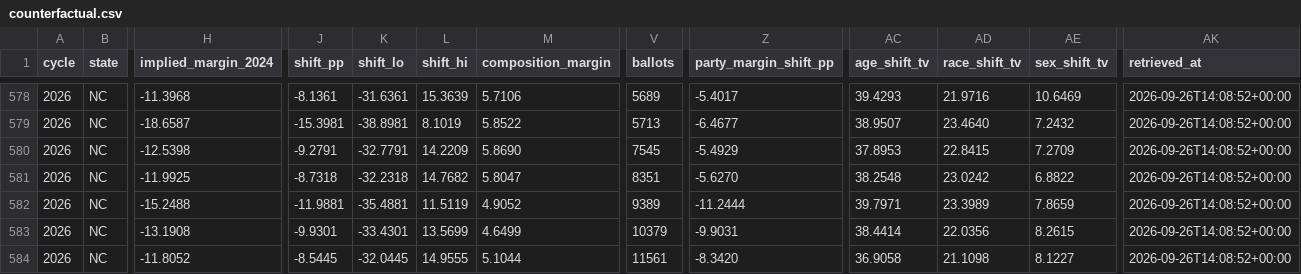
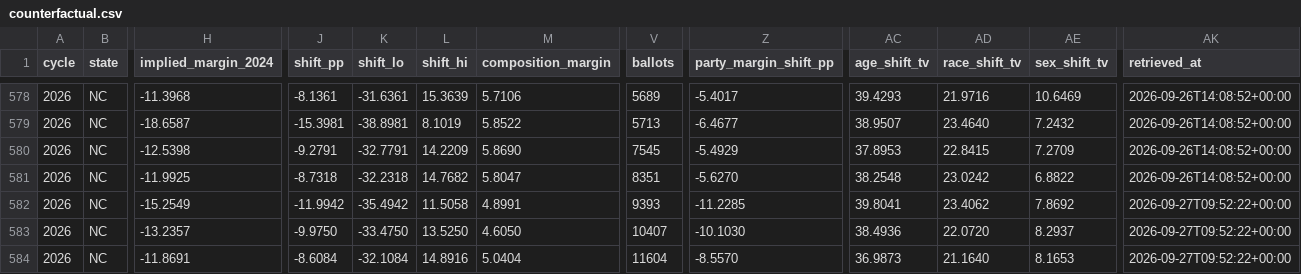
Before and after one commit to ElectIndex/26_early_vote, a CSV file: output/counterfactual.csv, drawn as a sheet; only a part is shown, gaps mark what is left out; the diff covers the shown part only; the diff names each change by its address in the sheet, - before the commit and + after, or states it on an @@ line.

```diff
--- a/output/counterfactual.csv
+++ b/output/counterfactual.csv
-H582 (implied_margin_2024): -15.2488
+H582 (implied_margin_2024): -15.2549
-J582 (shift_pp): -11.9881
+J582 (shift_pp): -11.9942
-K582 (shift_lo): -35.4881
+K582 (shift_lo): -35.4942
-L582 (shift_hi): 11.5119
+L582 (shift_hi): 11.5058
-M582 (composition_margin): 4.9052
+M582 (composition_margin): 4.8991
-V582 (ballots): 9389
+V582 (ballots): 9393
-Z582 (party_margin_shift_pp): -11.2444
+Z582 (party_margin_shift_pp): -11.2285
-AC582 (age_shift_tv): 39.7971
+AC582 (age_shift_tv): 39.8041
-AD582 (race_shift_tv): 23.3989
+AD582 (race_shift_tv): 23.4062
-AE582 (sex_shift_tv): 7.8659
+AE582 (sex_shift_tv): 7.8692
-AK582:AK584 (retrieved_at): 2026-09-26T14:08:52+00:00
+AK582:AK584 (retrieved_at): 2026-09-27T09:52:22+00:00
-H583 (implied_margin_2024): -13.1908
+H583 (implied_margin_2024): -13.2357
-J583 (shift_pp): -9.9301
+J583 (shift_pp): -9.9750
-K583 (shift_lo): -33.4301
+K583 (shift_lo): -33.4750
-L583 (shift_hi): 13.5699
+L583 (shift_hi): 13.5250
-M583 (composition_margin): 4.6499
+M583 (composition_margin): 4.6050
-V583 (ballots): 10379
+V583 (ballots): 10407
-Z583 (party_margin_shift_pp): -9.9031
+Z583 (party_margin_shift_pp): -10.1030
-AC583 (age_shift_tv): 38.4414
+AC583 (age_shift_tv): 38.4936
-AD583 (race_shift_tv): 22.0356
+AD583 (race_shift_tv): 22.0720
-AE583 (sex_shift_tv): 8.2615
+AE583 (sex_shift_tv): 8.2937
-H584 (implied_margin_2024): -11.8052
+H584 (implied_margin_2024): -11.8691
-J584 (shift_pp): -8.5445
+J584 (shift_pp): -8.6084
-K584 (shift_lo): -32.0445
+K584 (shift_lo): -32.1084
-L584 (shift_hi): 14.9555
+L584 (shift_hi): 14.8916
-M584 (composition_margin): 5.1044
+M584 (composition_margin): 5.0404
-V584 (ballots): 11561
+V584 (ballots): 11604
-Z584 (party_margin_shift_pp): -8.3420
+Z584 (party_margin_shift_pp): -8.5570
-AC584 (age_shift_tv): 36.9058
+AC584 (age_shift_tv): 36.9873
-AD584 (race_shift_tv): 21.1098
+AD584 (race_shift_tv): 21.1640
-AE584 (sex_shift_tv): 8.1227
+AE584 (sex_shift_tv): 8.1653
```
Also changed, not shown: 22 edited cells elsewhere in this file, output/counties/in.csv, output/counties/mn.csv, 6 other files.
